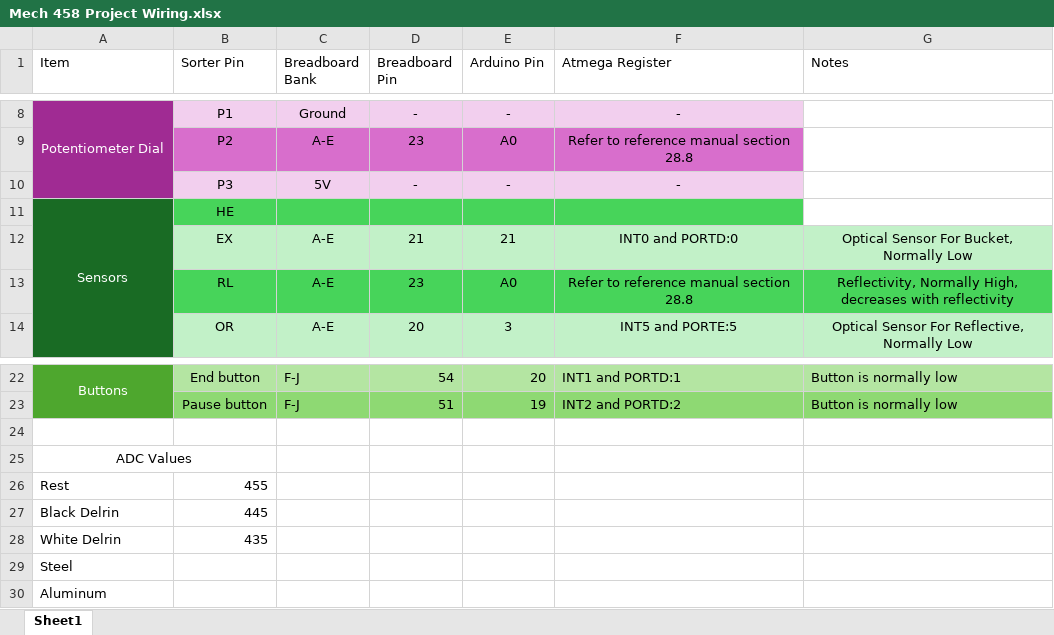
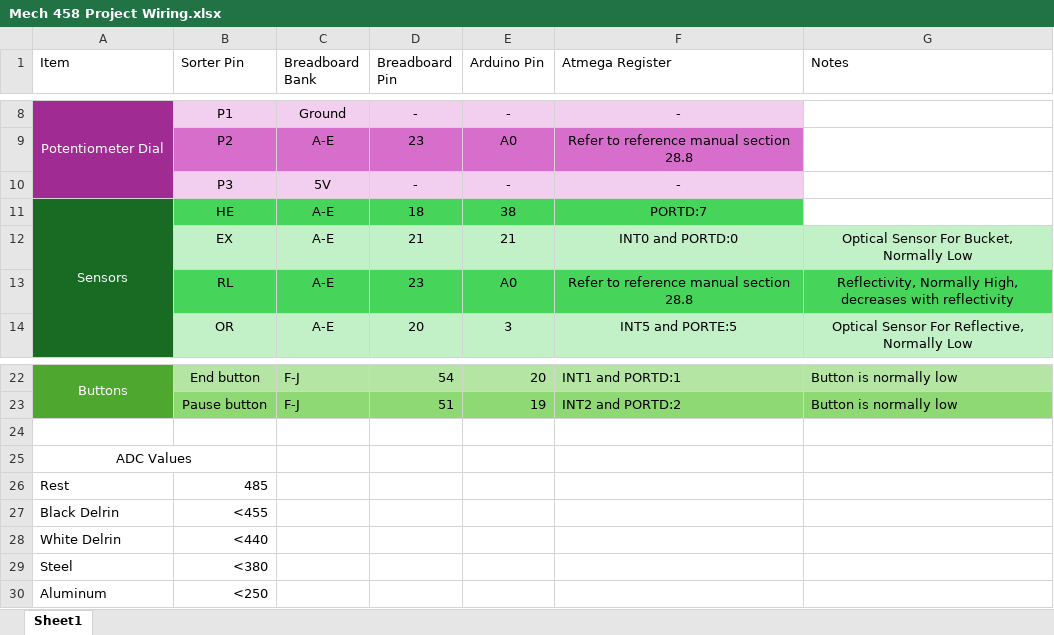
Before and after one commit to big-b-man/Mech458, an Excel workbook: Project/Mech 458 Project Wiring.xlsx, sheet Sheet1, drawn as a sheet; only a part is shown, gaps mark what is left out; values as stored, in another font and other column widths than the file's, no borders; the diff names each change by its address in the sheet, - before the commit and + after, or states it on an @@ line.

```diff
--- a/Project/Mech 458 Project Wiring.xlsx (sheet Sheet1)
+++ b/Project/Mech 458 Project Wiring.xlsx (sheet Sheet1)
-C11 (Breadboard Bank): (empty)
+C11 (Breadboard Bank): A-E
-D11 (Breadboard Pin): (empty)
+D11 (Breadboard Pin): 18
-E11 (Arduino Pin): (empty)
+E11 (Arduino Pin): 38
-F11 (Atmega Register): (empty)
+F11 (Atmega Register): PORTD:7
-B26 (Sorter Pin): 455
+B26 (Sorter Pin): 485
-B27 (Sorter Pin): 445
+B27 (Sorter Pin): <455
-B28 (Sorter Pin): 435
+B28 (Sorter Pin): <440
-B29 (Sorter Pin): (empty)
+B29 (Sorter Pin): <380
-B30 (Sorter Pin): (empty)
+B30 (Sorter Pin): <250
```
Also changed, not shown: 14 other files.
